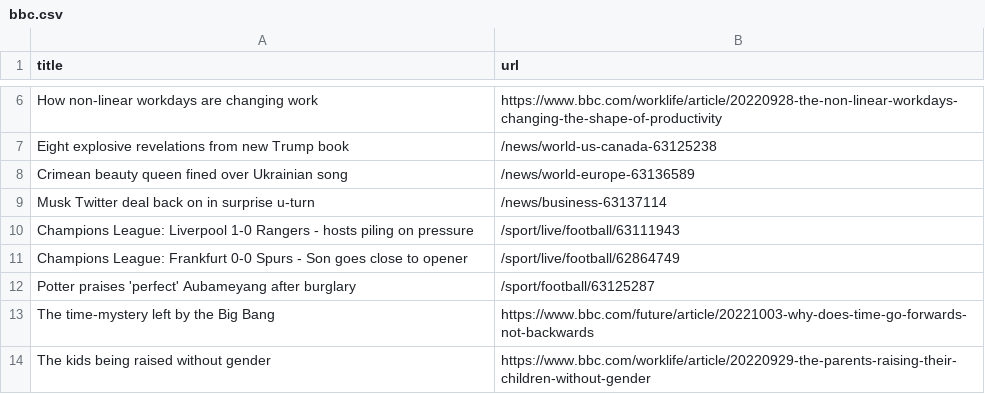
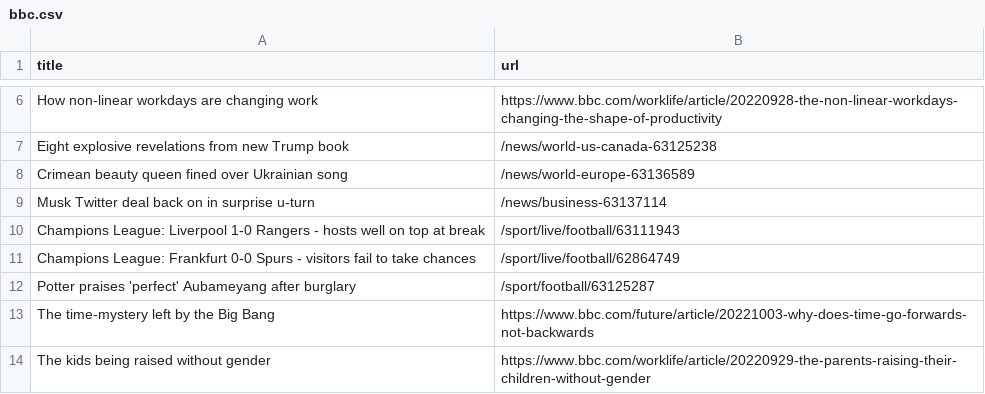
Before and after one commit to gabrielacarrasquillo/automatic-scraper-bbc, a CSV file: bbc.csv, drawn as a sheet; only a part is shown, gaps mark what is left out.

```diff
--- a/bbc.csv
+++ b/bbc.csv
@@ -9,4 +9,4 @@ Crimean beauty queen fined over Ukrainian song,/news/world-europe-63136589
 Musk Twitter deal back on in surprise u-turn,/news/business-63137114
-Champions League: Liverpool 1-0 Rangers - hosts piling on pressure,/sport/live/football/63111943
-Champions League: Frankfurt 0-0 Spurs - Son goes close to opener,/sport/live/football/62864749
+Champions League: Liverpool 1-0 Rangers - hosts well on top at break,/sport/live/football/63111943
+Champions League: Frankfurt 0-0 Spurs - visitors fail to take chances,/sport/live/football/62864749
 Potter praises 'perfect' Aubameyang after burglary,/sport/football/63125287
```
